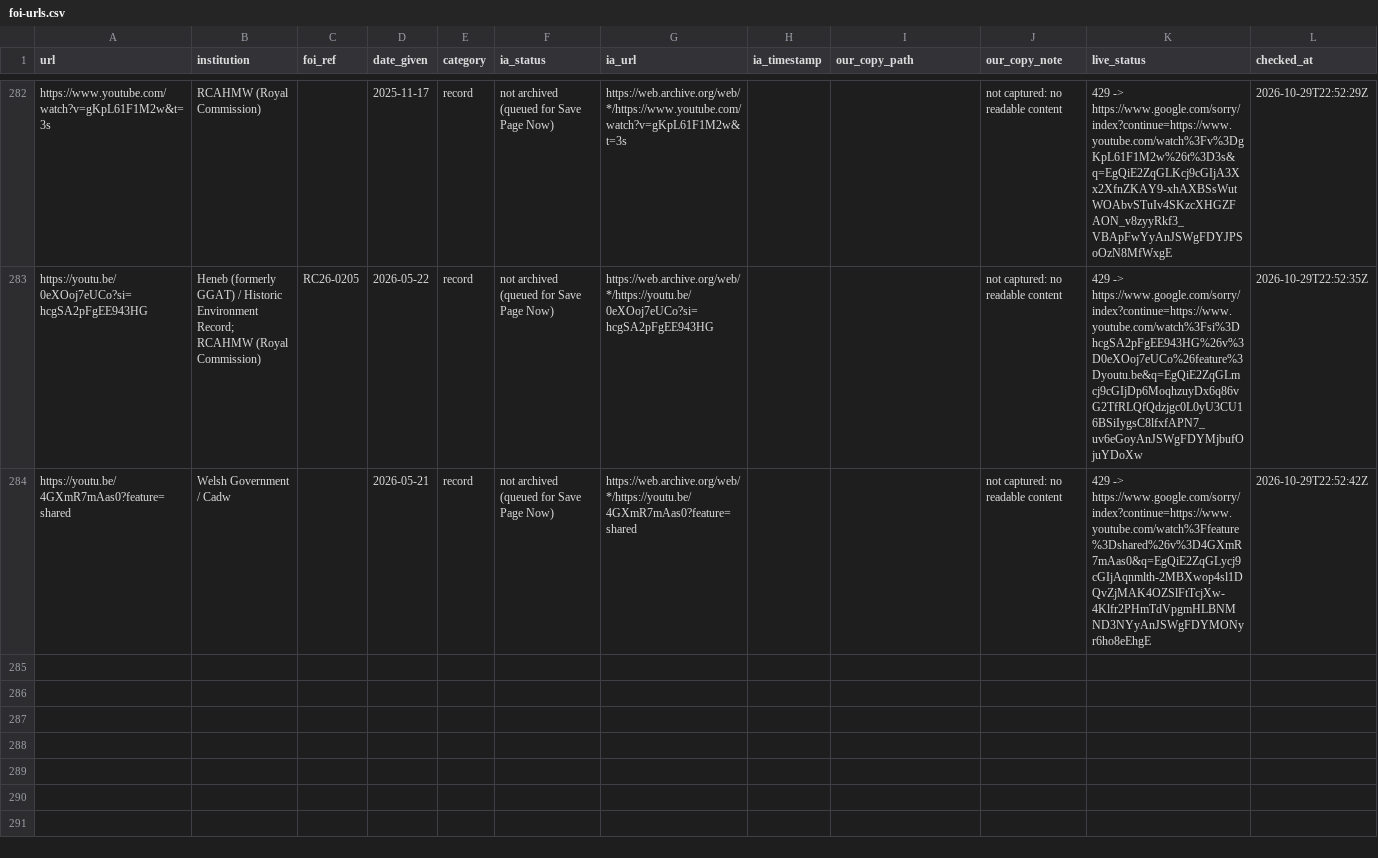
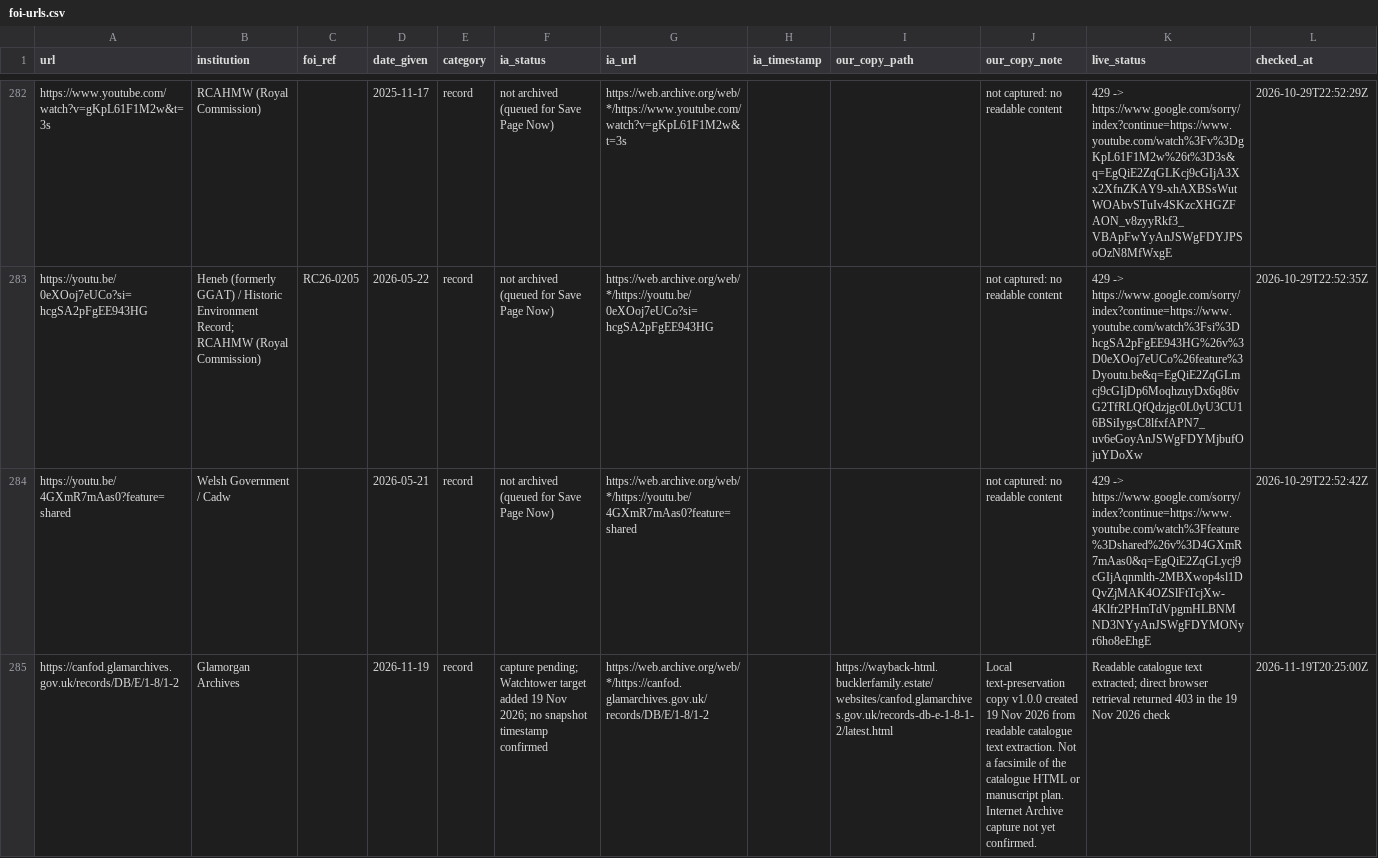
Before and after one commit to unclehowell/cedwyn-watchtower, a CSV file: public/data/foi-urls.csv, drawn as a sheet; only a part is shown, gaps mark what is left out; the diff names each change by its address in the sheet, - before the commit and + after, or states it on an @@ line.

Commit message:
Monitor Canfod DB/E/1-8/1-2 catalogue page
Add the exact Canfod catalogue page to Watchtower, preserve the older Epexio URL as a separate entry, and link the local text-preservation copy and Wayback history.

```diff
--- a/public/data/foi-urls.csv
+++ b/public/data/foi-urls.csv
+row 285: https://canfod.glamarchives.gov.uk/records/DB/E/1-8/1-2 | Glamorgan Archives |  | 2026-11-19 | record | capture pending; Watchtower target added 19 Nov 2026; no snapshot timestamp confirmed | https://web.archive.org/web/*/https://canfod.glamarchives.gov.uk/records/DB/E/1-8/1-2 |  | https://wayback-html.bucklerfamily.estate/websites/canfod.glamarchives.gov.uk/records-db-e-1-8-1-2/latest.html | Local text-preservation copy v1.0.0 created 19 Nov 2026 from readable catalogue text extraction. Not a facsimile of the catalogue HTML or manuscript plan. Internet Archive capture not yet confirmed. | Readable catalogue text extracted; direct browser retrieval returned 403 in the 19 Nov 2026 check | 2026-11-19T20:25:00Z
```
Also changed, not shown: 4 other files.
